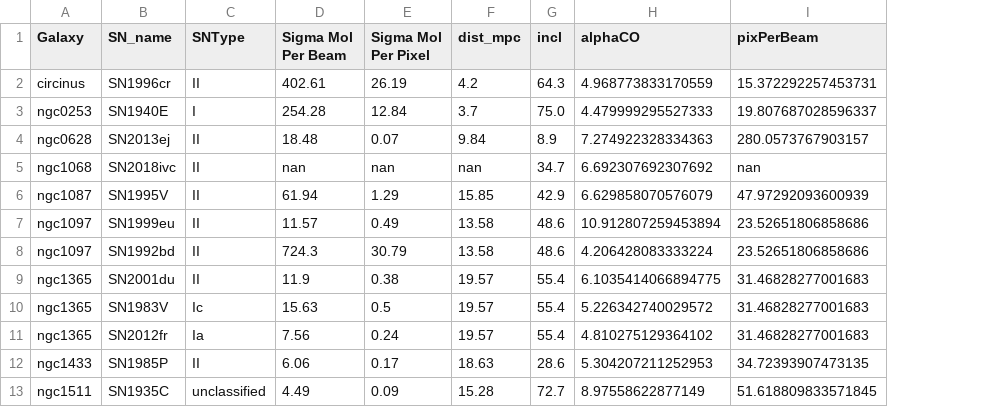
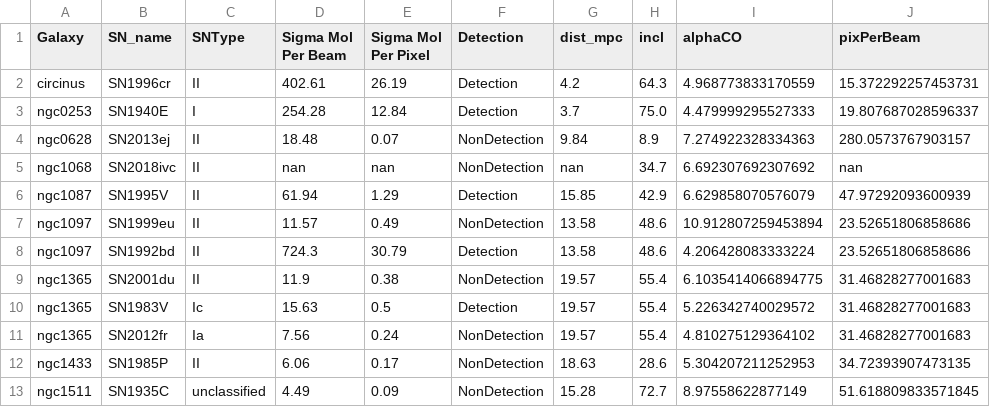
Before and after one commit to NessMayker/SNeCO, a CSV file: Data/3.SigMolValues.csv, drawn as a sheet; only a part is shown; the diff names each change by its address in the sheet, - before the commit and + after, or states it on an @@ line.

Commit message:
Added detection status to sigmolvalues file

```diff
--- a/Data/3.SigMolValues.csv
+++ b/Data/3.SigMolValues.csv
+column F (Detection), rows 2-13: Detection | Detection | NonDetection | NonDetection | Detection | NonDetection | Detection | NonDetection | Detection | NonDetection | NonDetection | NonDetection
```
Also changed, not shown: 2 other files.
